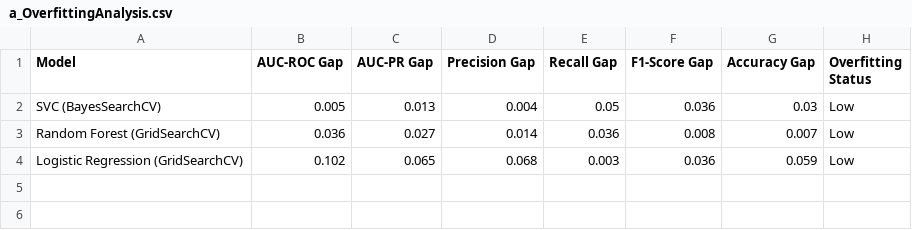
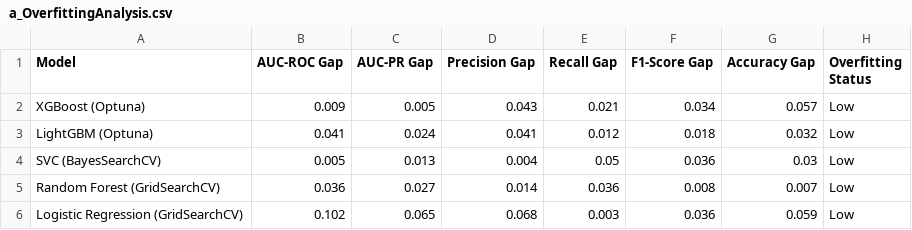
Before and after one commit to tshihab07/Intelligent-Loan-Approval-Prediction-System, a CSV file: artifacts/model-performance/a_OverfittingAnalysis.csv, drawn as a sheet.

Commit message:
analysis: extend overfitting analysis with lgb and xgboost evaluation

```diff
--- a/artifacts/model-performance/a_OverfittingAnalysis.csv
+++ b/artifacts/model-performance/a_OverfittingAnalysis.csv
@@ -1,2 +1,4 @@
 Model,AUC-ROC Gap,AUC-PR Gap,Precision Gap,Recall Gap,F1-Score Gap,Accuracy Gap,Overfitting Status
+XGBoost (Optuna),0.009,0.005,0.043,0.021,0.034,0.057,Low
+LightGBM (Optuna),0.041,0.024,0.041,0.012,0.018,0.032,Low
 SVC (BayesSearchCV),0.005,0.013,0.004,0.05,0.036,0.03,Low
```
